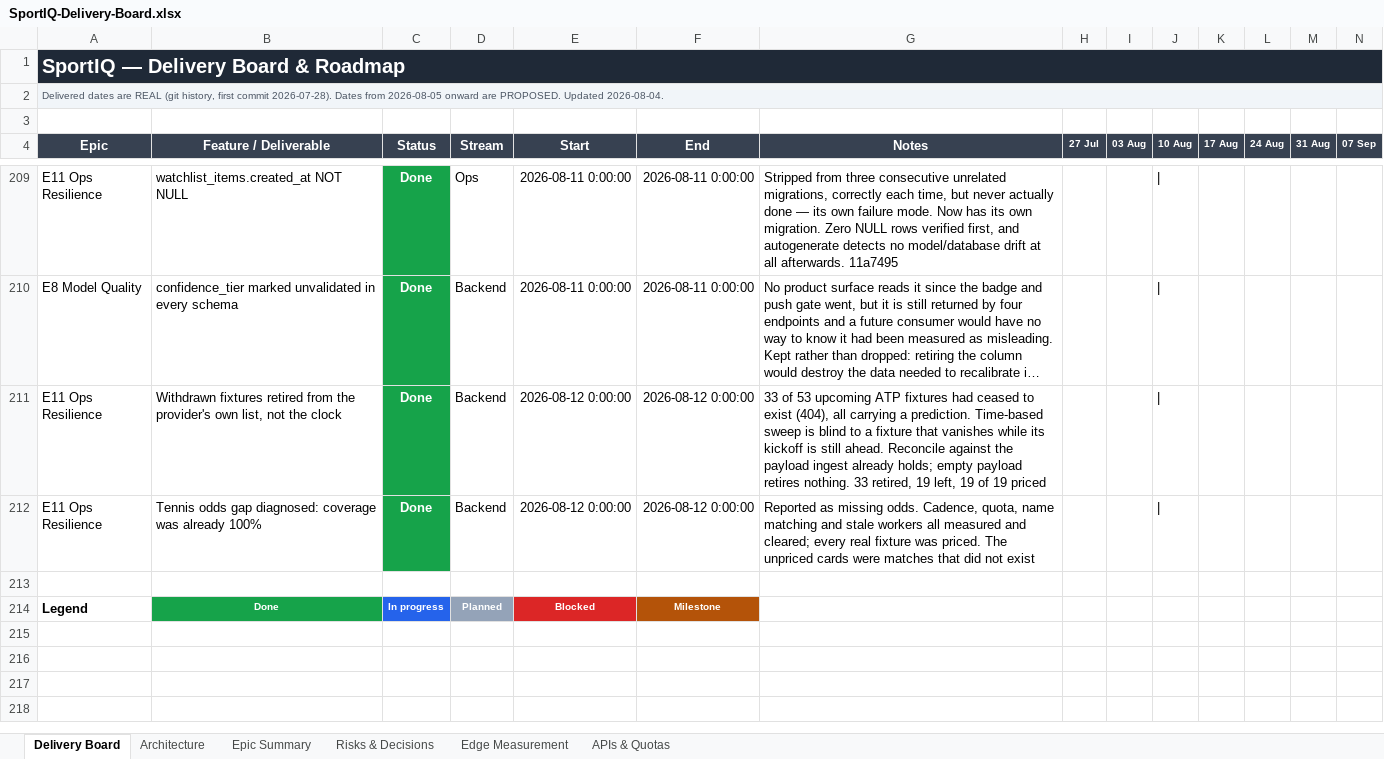
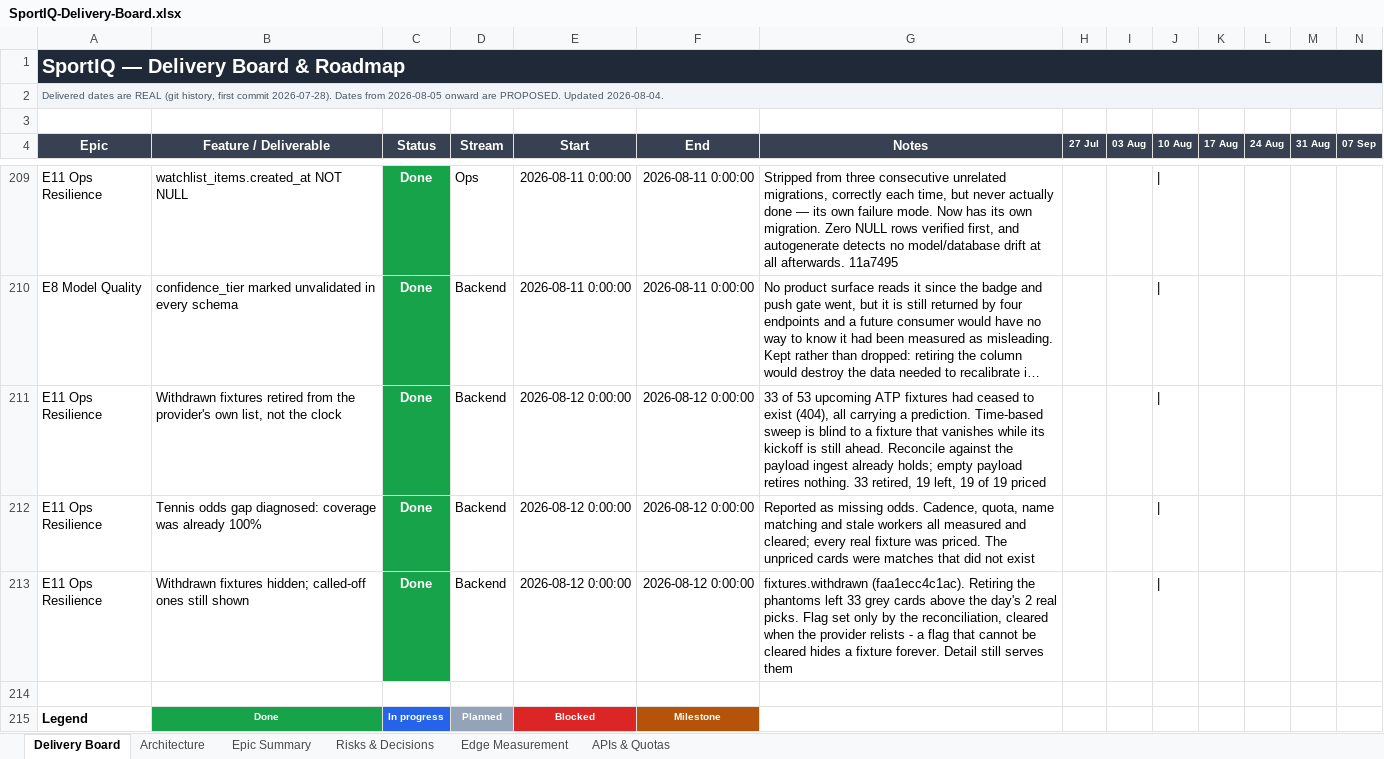
Before and after one commit to UsangR01/sportiq, an Excel workbook: SportIQ-Delivery-Board.xlsx, sheet Delivery Board, drawn as a sheet; only a part is shown, gaps mark what is left out; long unchanged cells end in …; values as stored, in another font and other column widths than the file's, no borders; rows hold the shown columns only; the diff names each change by its address in the sheet, - before the commit and + after, or states it on an @@ line.

```diff
--- a/SportIQ-Delivery-Board.xlsx (sheet Delivery Board)
+++ b/SportIQ-Delivery-Board.xlsx (sheet Delivery Board)
+row 213: E11 Ops Resilience | Withdrawn fixtures hidden; called-off ones still shown | Done | Backend | 2026-08-12 0:00:00 | 2026-08-12 0:00:00 | fixtures.withdrawn (faa1ecc4c1ac). Retiring the phantoms left 33 grey cards above the day's 2 real picks. Flag set only by the reconciliation, cleared when the provider relists - a flag that cannot be cleared hides a fixture forever. Detail still serves them
```
Also changed, not shown: sheet Epic Summary, sheet Risks & Decisions.
